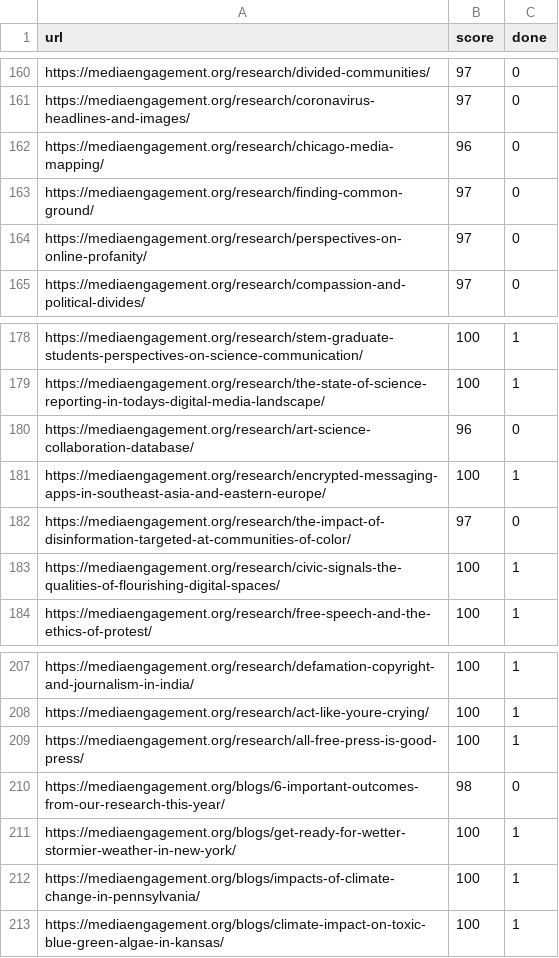
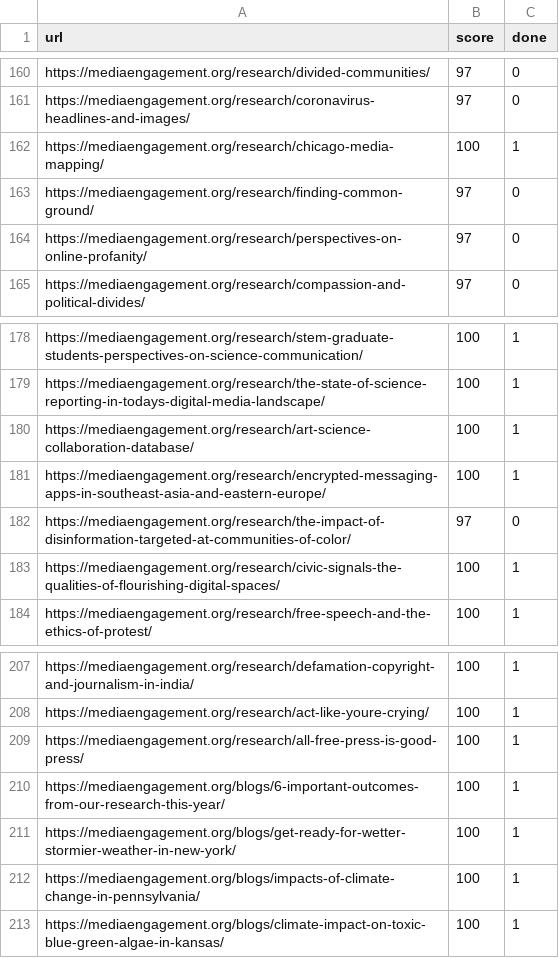
Before and after one commit to engagingnewsproject/enp-platform, a CSV file: wp-content/themes/engage-2-x/scripts/accessibility/reports/lighthouse-a11y/accessibility-below-100.csv, drawn as a sheet; only a part is shown, gaps mark what is left out; the diff covers the shown part only.

```diff
--- a/wp-content/themes/engage-2-x/scripts/accessibility/reports/lighthouse-a11y/accessibility-below-100.csv
+++ b/wp-content/themes/engage-2-x/scripts/accessibility/reports/lighthouse-a11y/accessibility-below-100.csv
@@ -161,3 +161,3 @@ https://mediaengagement.org/research/divided-communities/,97,0
 https://mediaengagement.org/research/coronavirus-headlines-and-images/,97,0
-https://mediaengagement.org/research/chicago-media-mapping/,96,0
+https://mediaengagement.org/research/chicago-media-mapping/,100,1
 https://mediaengagement.org/research/finding-common-ground/,97,0
@@ -179,3 +179,3 @@ https://mediaengagement.org/research/stem-graduate-students-perspectives-on-scie
 https://mediaengagement.org/research/the-state-of-science-reporting-in-todays-digital-media-landscape/,100,1
-https://mediaengagement.org/research/art-science-collaboration-database/,96,0
+https://mediaengagement.org/research/art-science-collaboration-database/,100,1
 https://mediaengagement.org/research/encrypted-messaging-apps-in-southeast-asia-and-eastern-europe/,100,1
@@ -209,3 +209,3 @@ https://mediaengagement.org/research/act-like-youre-crying/,100,1
 https://mediaengagement.org/research/all-free-press-is-good-press/,100,1
-https://mediaengagement.org/blogs/6-important-outcomes-from-our-research-this-year/,98,0
+https://mediaengagement.org/blogs/6-important-outcomes-from-our-research-this-year/,100,1
 https://mediaengagement.org/blogs/get-ready-for-wetter-stormier-weather-in-new-york/,100,1
```
Also changed, not shown: 22 edited cells elsewhere in this file.
